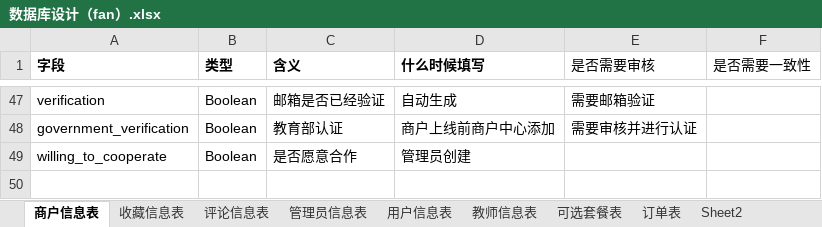
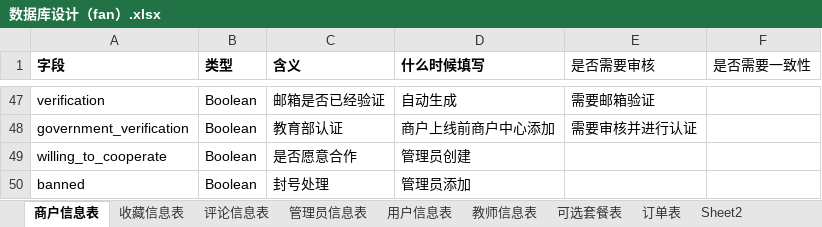
Before and after one commit to liufanhhh/studyabroad_project, an Excel workbook: document/数据库设计（fan）.xlsx, sheet 商户信息表, drawn as a sheet; only a part is shown, gaps mark what is left out; values as stored, in another font and other column widths than the file's, no borders; the diff names each change by its address in the sheet, - before the commit and + after, or states it on an @@ line.

```diff
--- a/document/数据库设计（fan）.xlsx (sheet 商户信息表)
+++ b/document/数据库设计（fan）.xlsx (sheet 商户信息表)
+row 50: banned | Boolean | 封号处理 | 管理员添加
```
Also changed, not shown: 3 other files.
